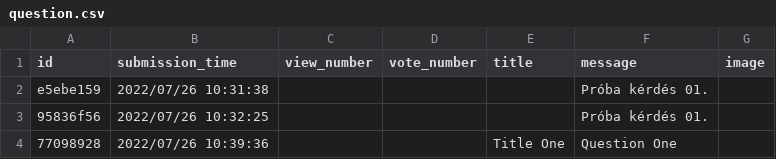
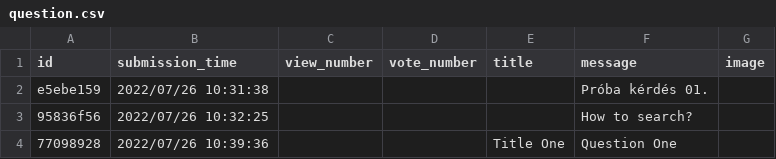
Before and after one commit to CodecoolGlobal/ask-mate-3-python-Deezyeke, a CSV file: question.csv, drawn as a sheet.

```diff
--- a/question.csv
+++ b/question.csv
@@ -2,3 +2,3 @@ id,submission_time,view_number,vote_number,title,message,image
 e5ebe159,2022/07/26 10:31:38, , , ,Próba kérdés 01.,
-95836f56,2022/07/26 10:32:25, , , ,Próba kérdés 01.,
+95836f56,2022/07/26 10:32:25, , , ,How to search?,
 77098928,2022/07/26 10:39:36, , ,Title One,Question One,
```
Also changed, not shown: answers.csv.
